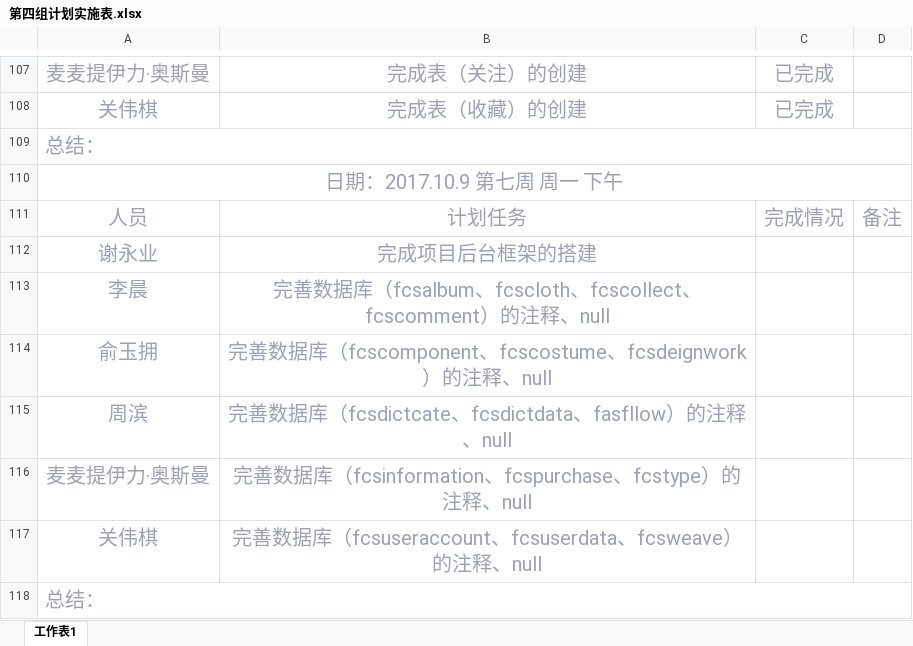
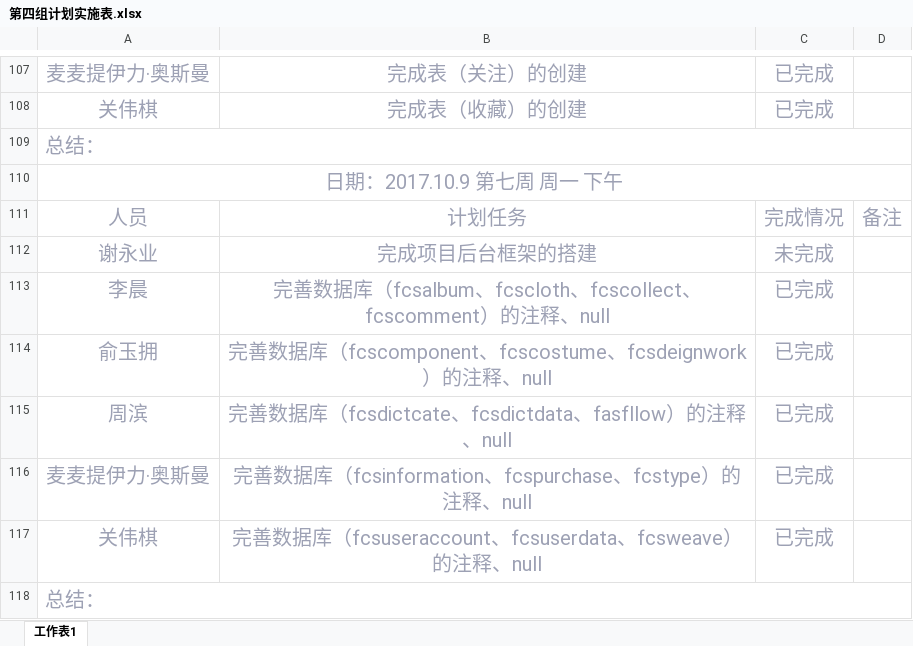
Before and after one commit to gdqysoft/fcsapp, an Excel workbook: 第四组/第四组小组计划/第四组计划实施表.xlsx, sheet 工作表1, drawn as a sheet; only a part is shown, gaps mark what is left out; values as stored, in another font and other column widths than the file's, no borders; the diff names each change by its address in the sheet, - before the commit and + after, or states it on an @@ line.

Commit message:
提交小组计划完成情况

```diff
--- a/第四组/第四组小组计划/第四组计划实施表.xlsx (sheet 工作表1)
+++ b/第四组/第四组小组计划/第四组计划实施表.xlsx (sheet 工作表1)
-C112: (empty)
+C112: 未完成
-C113:C117: (empty)
+C113:C117: 已完成
```
